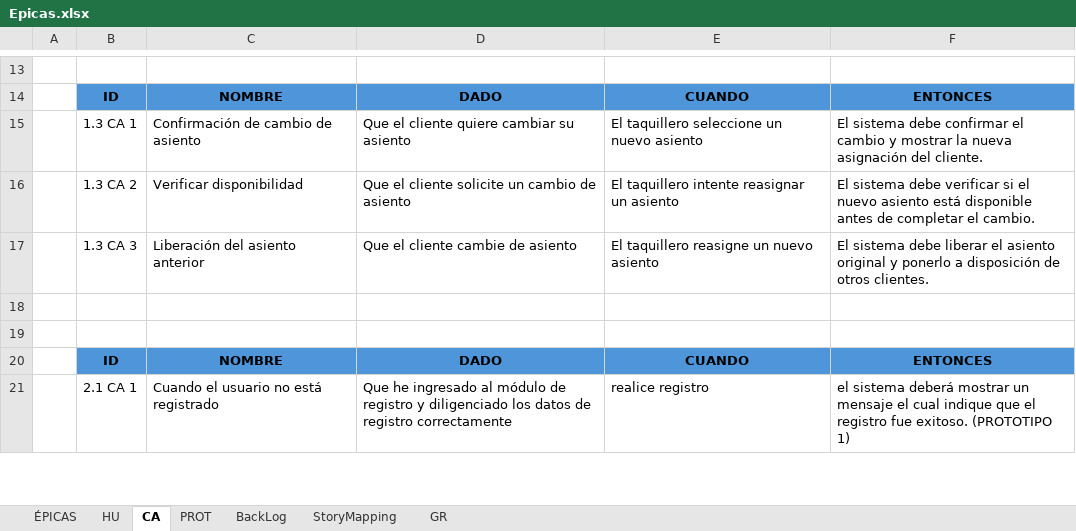
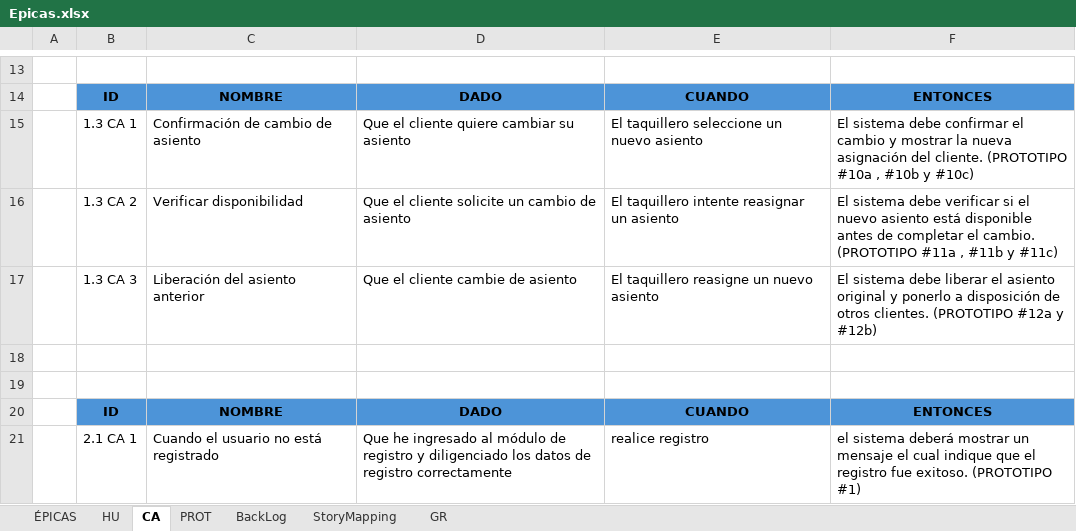
Before and after one commit to javiersolano-unicauca/FilmReserve, an Excel workbook: Analisis/Epicas.xlsx, sheet CA, drawn as a sheet; only a part is shown, gaps mark what is left out; values as stored, in another font and other column widths than the file's, no borders; charts and pictures not drawn; the diff covers the shown part only; the diff names each change by its address in the sheet, - before the commit and + after, or states it on an @@ line.

Commit message:
Se refinan ciertos CA y se agregan nuevos prototipos

```diff
--- a/Analisis/Epicas.xlsx (sheet CA)
+++ b/Analisis/Epicas.xlsx (sheet CA)
-F15: …del cliente.
+F15: …del cliente. (PROTOTIPO #10a , #10b y #10c)
-F16: …el cambio.
+F16: …el cambio. (PROTOTIPO #11a , #11b y #11c)
-F17: …otros clientes.
+F17: …otros clientes. (PROTOTIPO #12a y #12b)
-F21: …exitoso. (PROTOTIPO 1)
+F21: …exitoso. (PROTOTIPO #1)
```
Also changed, not shown: 1 removed row and 8 edited cells elsewhere in this sheet, sheet PROT, sheet StoryMapping, sheet BackLog, charts or pictures.
